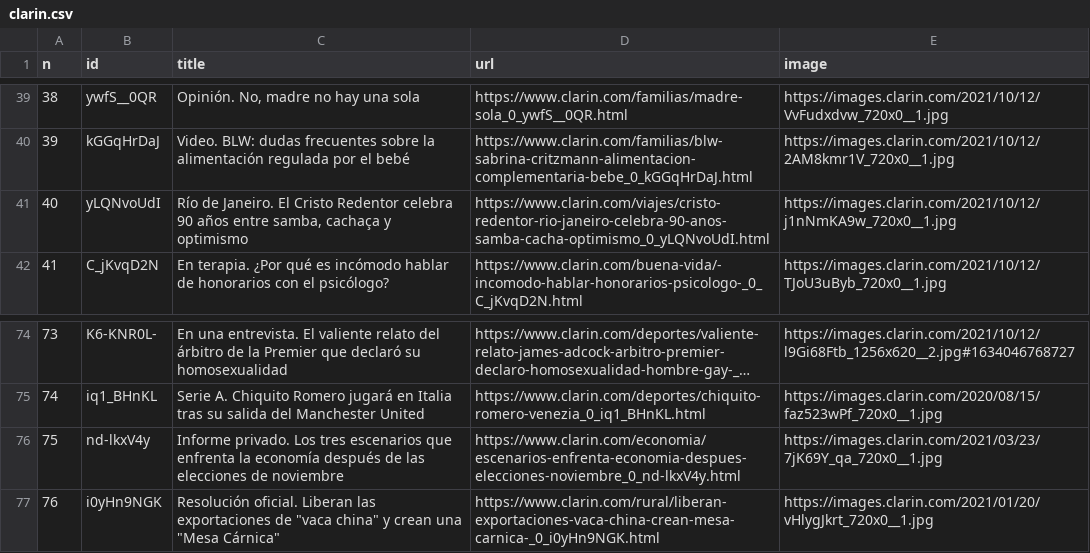
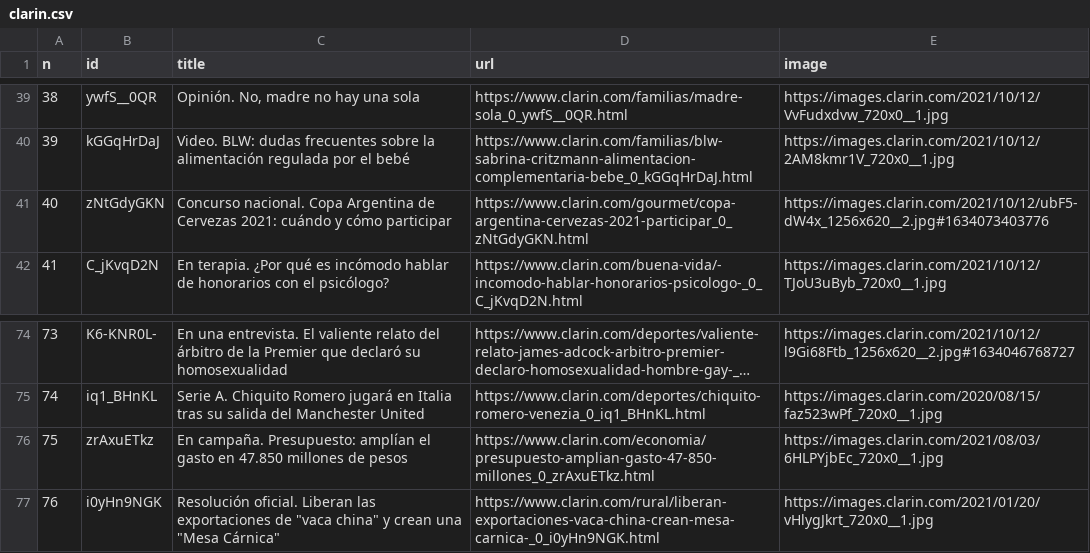
Before and after one commit to diffario/diarios, a CSV file: clarin.csv, drawn as a sheet; only a part is shown, gaps mark what is left out; long unchanged cells end in …; the diff covers the shown part only.

```diff
--- a/clarin.csv
+++ b/clarin.csv
@@ -40,3 +40,3 @@ n,id,title,url,image
 39,kGGqHrDaJ,Video. BLW: dudas frecuentes sobre la alimentación regulada por el bebé,https://www.clarin.com/familias/blw-sabrina-critzmann-alimentacion-complementaria-bebe_0_kGGqHrDaJ.html,https://images.clarin.com/2021/10/12/2AM8kmr1V_720x0__1.jpg
-40,yLQNvoUdI,"Río de Janeiro. El Cristo Redentor celebra 90 años entre samba, cachaça y optimismo",https://www.clarin.com/viajes/cristo-redentor-rio-janeiro-celebra-90-anos-samba-cacha-optimismo_0_yLQNvoUdI.html,https://images.clarin.com/2021/10/12/j1nNmKA9w_720x0__1.jpg
+40,zNtGdyGKN,Concurso nacional. Copa Argentina de Cervezas 2021: cuándo y cómo participar,https://www.clarin.com/gourmet/copa-argentina-cervezas-2021-participar_0_zNtGdyGKN.html,https://images.clarin.com/2021/10/12/ubF5-dW4x_1256x620__2.jpg#1634073403776
 41,C_jKvqD2N,En terapia. ¿Por qué es incómodo hablar de honorarios con el psicólogo?,https://www.clarin.com/buena-vida/-incomodo-hablar-honorarios-psicologo-_0_C_jKvqD2N.html,https://images.clarin.com/2021/10/12/TJoU3uByb_720x0__1.jpg
@@ -75,3 +75,3 @@ n,id,title,url,image
 74,iq1_BHnKL,Serie A. Chiquito Romero jugará en Italia tras su salida del Manchester United,https://www.clarin.com/deportes/chiquito-romero-venezia_0_iq1_BHnKL.html,https://images.clarin.com/2020/08/15/faz523wPf_720x0__1.jpg
-75,nd-lkxV4y,Informe privado. Los tres escenarios que enfrenta la economía después de las elecciones de noviembre,https://www.clarin.com/economia/escenarios-enfrenta-economia-despues-elecciones-noviembre_0_nd-lkxV4y.html,https://images.clarin.com/2021/03/23/7jK69Y_qa_720x0__1.jpg
+75,zrAxuETkz,En campaña. Presupuesto: amplían el gasto en 47.850 millones de pesos,https://www.clarin.com/economia/presupuesto-amplian-gasto-47-850-millones_0_zrAxuETkz.html,https://images.clarin.com/2021/08/03/6HLPYjbEc_720x0__1.jpg
 76,i0yHn9NGK,"Resolución oficial. Liberan las exportaciones de ""vaca china"" y crean una ""Mesa Cárnica""",https://www.clarin.com/rural/liberan-exportaciones-vaca-china-crean-mesa-carnica-_0_i0yHn9NGK.html,https://images.clarin.com/2021/01/20/vHlygJkrt_720x0__1.jpg
```
Also changed, not shown: 32 edited cells elsewhere in this file, infobae.csv, lanacion.csv, 3 other files.
